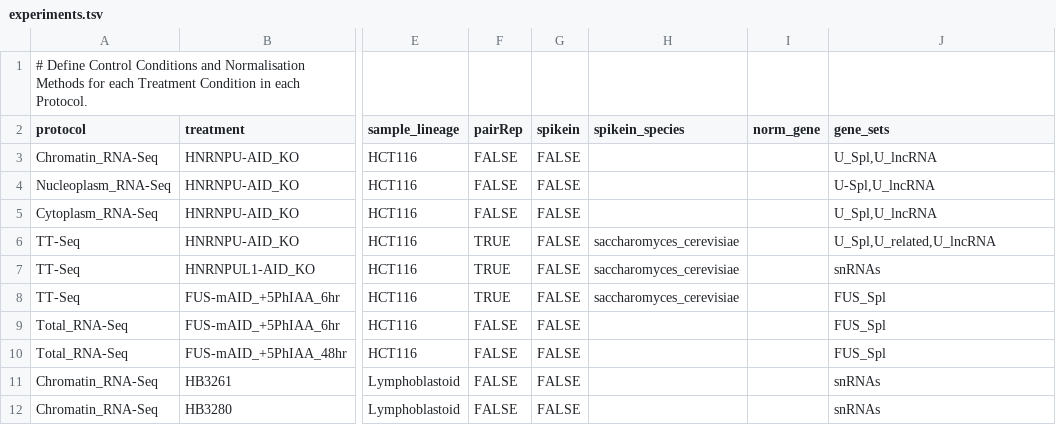
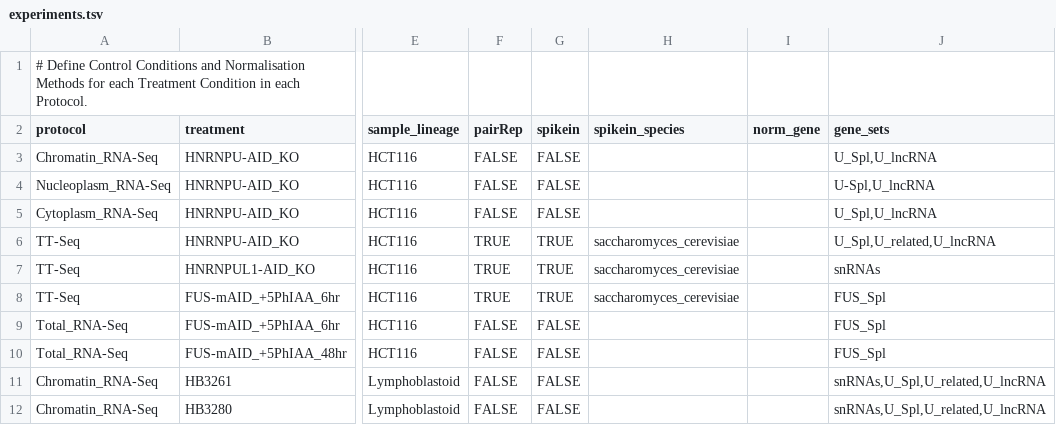
Before and after one commit to AngLi9849/RNASeqSnakemake, a TSV file: config/experiments.tsv, drawn as a sheet; only a part is shown, gaps mark what is left out; the diff names each change by its address in the sheet, - before the commit and + after, or states it on an @@ line.

```diff
--- a/config/experiments.tsv
+++ b/config/experiments.tsv
-G6:G8 (spikein): FALSE
+G6:G8 (spikein): TRUE
-J11:J12 (gene_sets): snRNAs
+J11:J12 (gene_sets): snRNAs,U_Spl,U_related,U_lncRNA
```
Also changed, not shown: 9 other files.
